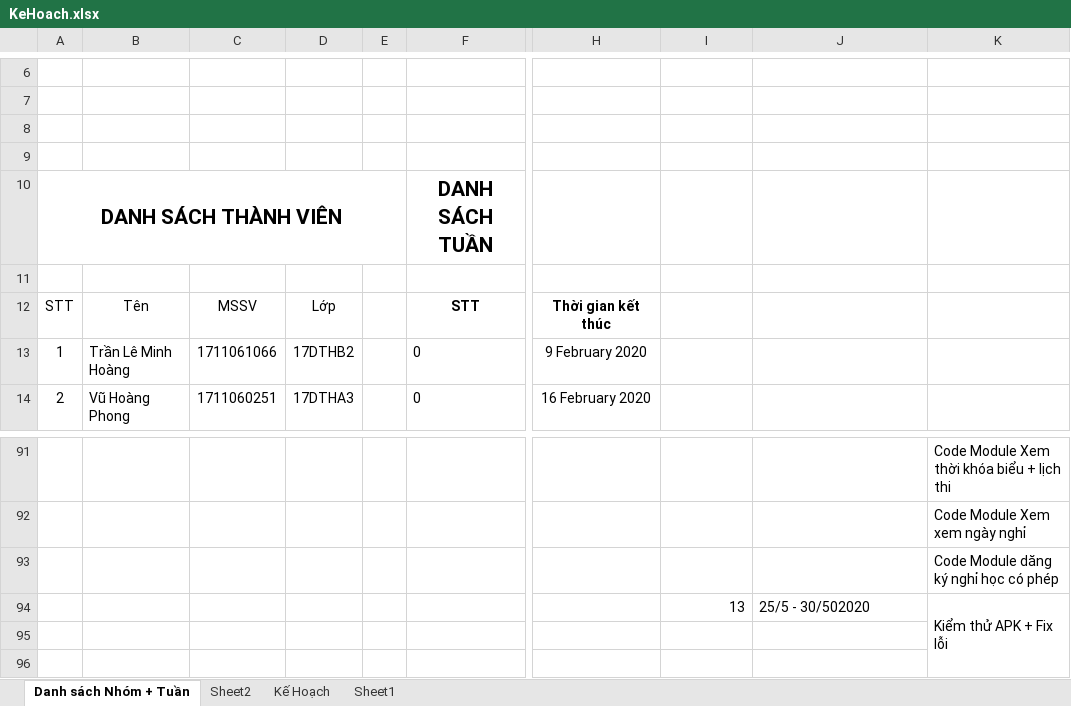
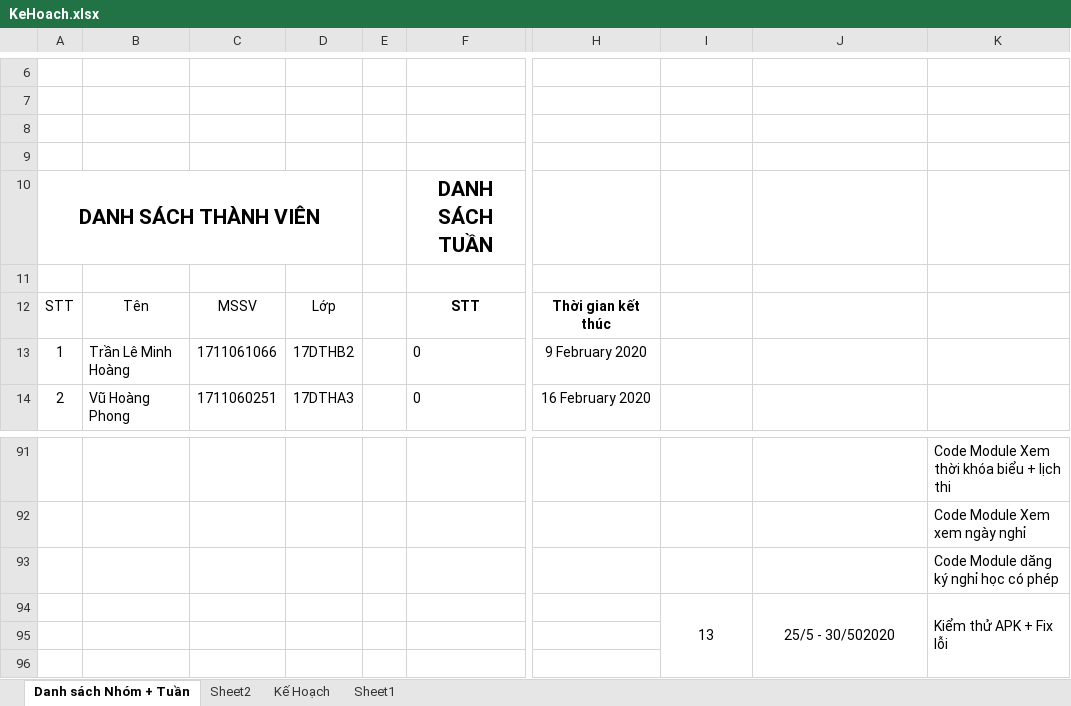
Before and after one commit to TLMHoang/HeThongSoLienLac, an Excel workbook: TaiLieu/KeHoach.xlsx, sheet Danh sách Nhóm + Tuần, drawn as a sheet; only a part is shown, gaps mark what is left out; values as stored, in another font and other column widths than the file's, no borders; the diff covers the shown part only; the diff names each change by its address in the sheet, - before the commit and + after, or states it on an @@ line.

```diff
--- a/TaiLieu/KeHoach.xlsx (sheet Danh sách Nhóm + Tuần)
+++ b/TaiLieu/KeHoach.xlsx (sheet Danh sách Nhóm + Tuần)
-A10:E10 merged
+A10:D10 merged
-I94 alignment: right
+I94 alignment: center
+I94:I96 merged
-J94 alignment: left
+J94 alignment: center
+J94:J96 merged
```
Also changed, not shown: cell formats and merged cells elsewhere in this sheet, sheet Sheet1, TaiLieu/KeHoachThucHienDACS.xlsx, 5 other files.
